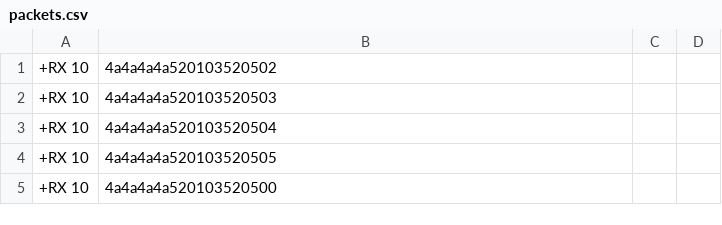
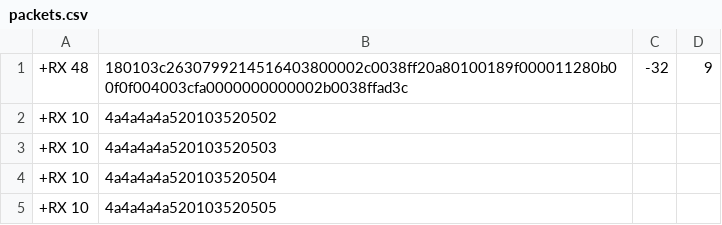
Before and after one commit to umr-ds/TTtalker, a CSV file: lora_dumper/packets.csv, drawn as a sheet; only a part is shown; the shorter side is filled out with more unchanged rows.

Commit message:
Parse unknown packet type (0x45)

```diff
--- a/lora_dumper/packets.csv
+++ b/lora_dumper/packets.csv
@@ -1 +1,2 @@
++RX 48,180103c2630799214516403800002c0038ff20a80100189f000011280b00f0f004003cfa0000000000002b0038ffad3c,-32,9
 +RX 10,4a4a4a4a520103520502
```
Also changed, not shown: 3 other files.
